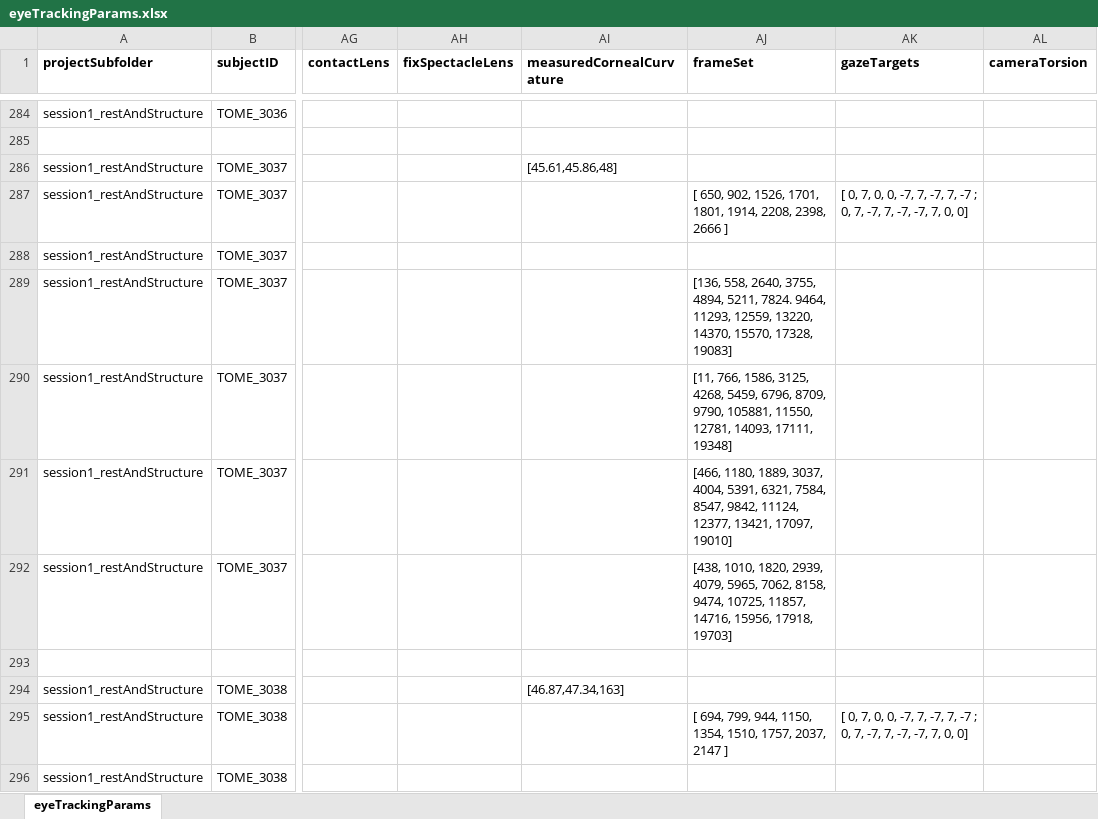
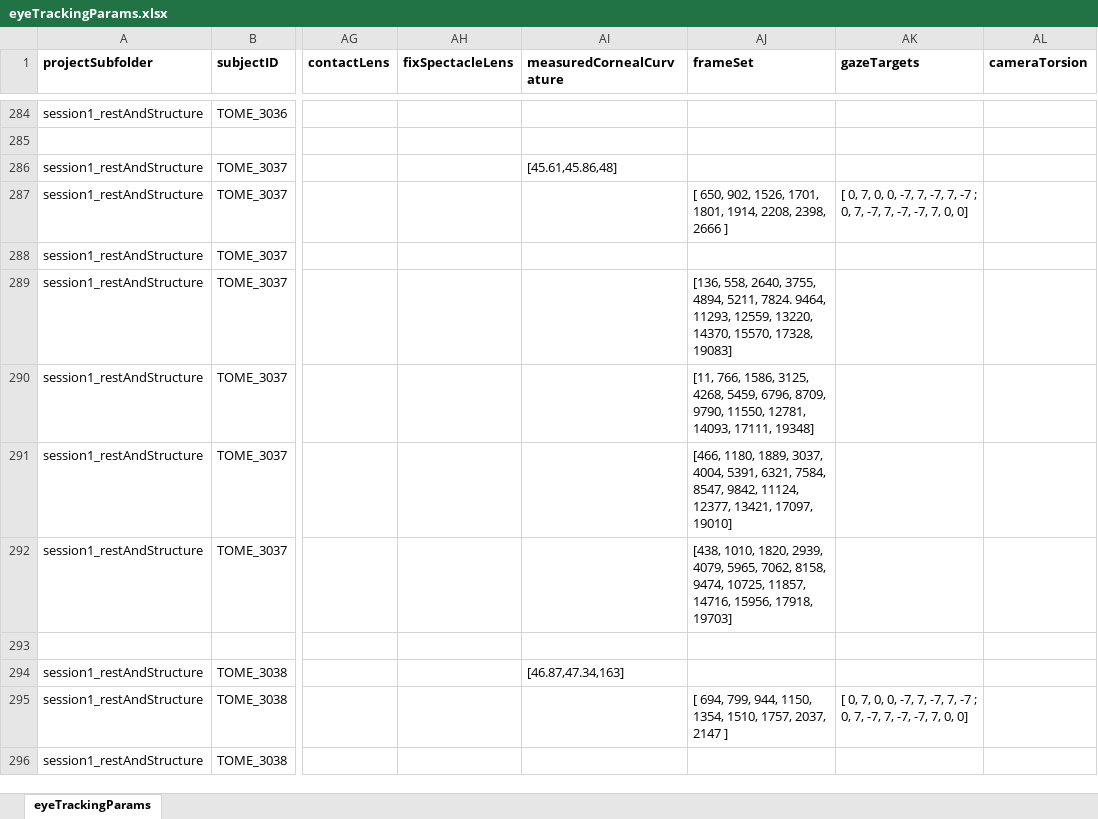
Before and after one commit to gkaguirrelab/eyeTrackTOMEAnalysis, an Excel workbook: code/eyeTrackingParams.xlsx, sheet eyeTrackingParams, drawn as a sheet; only a part is shown, gaps mark what is left out; values as stored, in another font and other column widths than the file's, no borders; the diff names each change by its address in the sheet, - before the commit and + after, or states it on an @@ line.

Commit message:
Bad frame specification for 3037 sess 1
Signed-off-by: gkaguirre <gkaguirre@me.com>

```diff
--- a/code/eyeTrackingParams.xlsx (sheet eyeTrackingParams)
+++ b/code/eyeTrackingParams.xlsx (sheet eyeTrackingParams)
-AJ290 (frameSet): …8709, 9790, 105881, 11550, 12781,…
+AJ290 (frameSet): …8709, 9790, 11550, 12781,…
```
